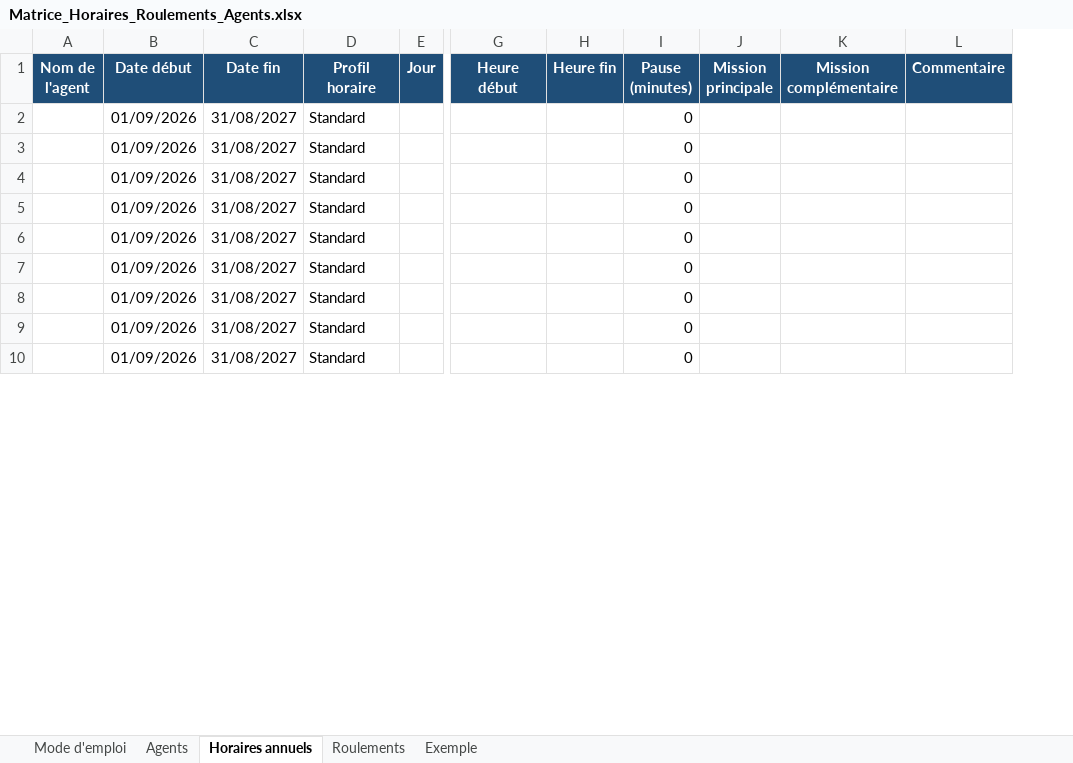
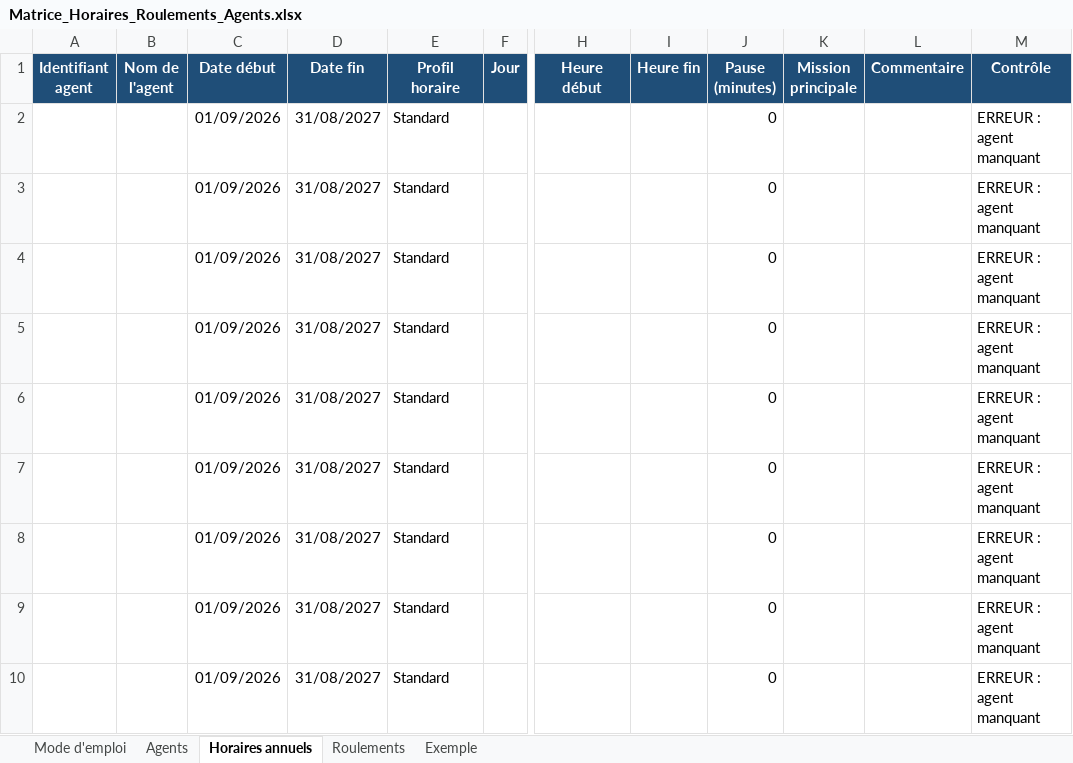
Before and after one commit to ZIGOBOX/service-Technique-2, an Excel workbook: Matrice_Horaires_Roulements_Agents.xlsx, sheet Horaires annuels, drawn as a sheet; only a part is shown, gaps mark what is left out; values as stored, in another font and other column widths than the file's, no borders; conditional formats and table styles not drawn; removed rows and columns are numbered as before the commit, all else as after; the diff covers the shown part only; the diff names each change by its address in the sheet, - before the commit and + after, or states it on an @@ line.

```diff
--- a/Matrice_Horaires_Roulements_Agents.xlsx (sheet Horaires annuels)
+++ b/Matrice_Horaires_Roulements_Agents.xlsx (sheet Horaires annuels)
+column A (Identifiant agent), empty
-column K (Mission complémentaire), empty
+column M (Contrôle), rows 2-10: all ERREUR : agent manquant
```
Also changed, not shown: 50 added rows elsewhere in this sheet, sheet Roulements, sheet Exemple, sheet Mode d'emploi, sheet Agents, 2 other files.
